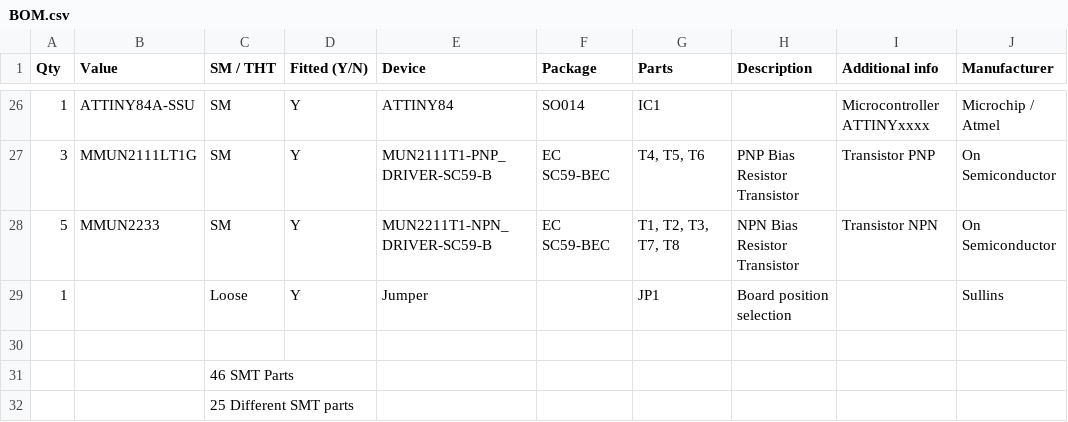
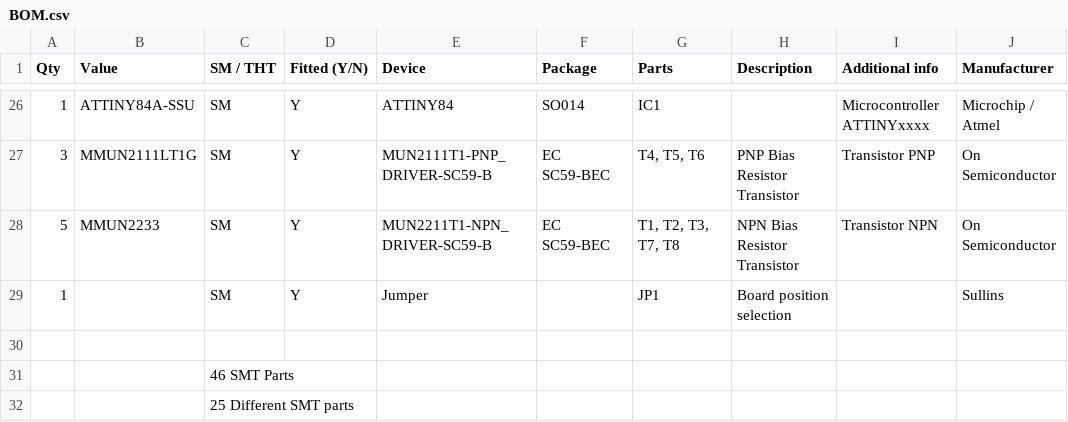
Before and after one commit to jsphuebner/bms-hardware, a CSV file: BatMeas5.3 Manufacturing Files/Assembly/BOM.csv, drawn as a sheet; only a part is shown, gaps mark what is left out; the diff names each change by its address in the sheet, - before the commit and + after, or states it on an @@ line.

Commit message:
Update BOM.csv

```diff
--- a/BatMeas5.3 Manufacturing Files/Assembly/BOM.csv
+++ b/BatMeas5.3 Manufacturing Files/Assembly/BOM.csv
-C29 (SM / THT): Loose
+C29 (SM / THT): SM
```
